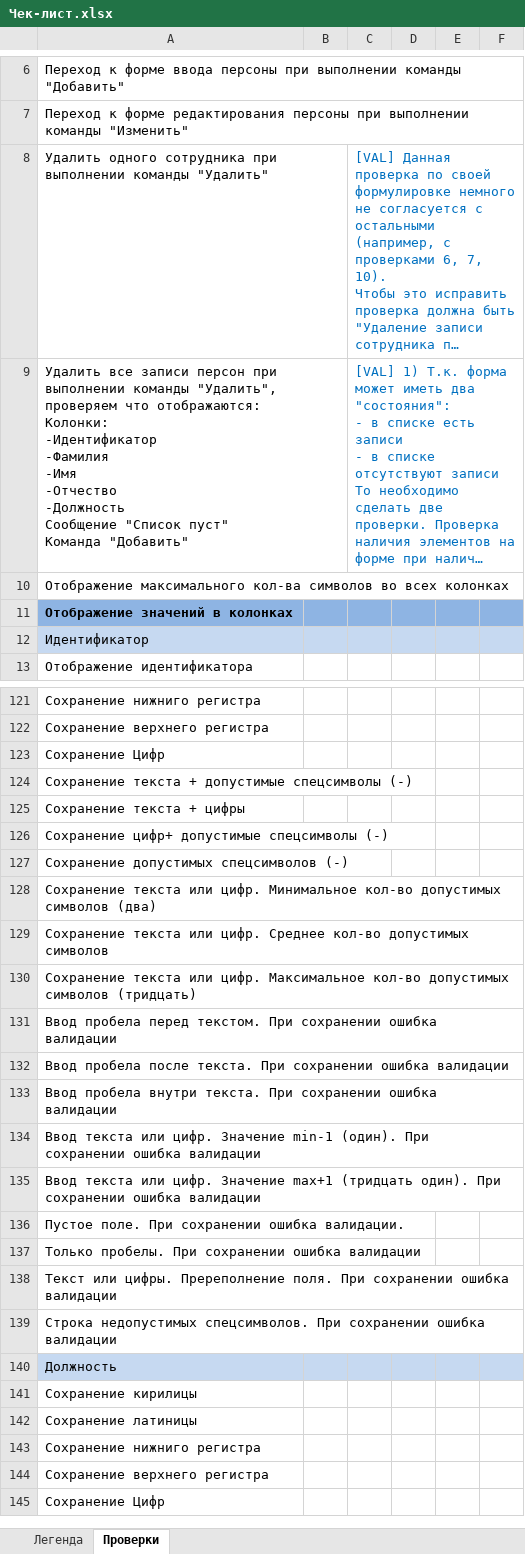
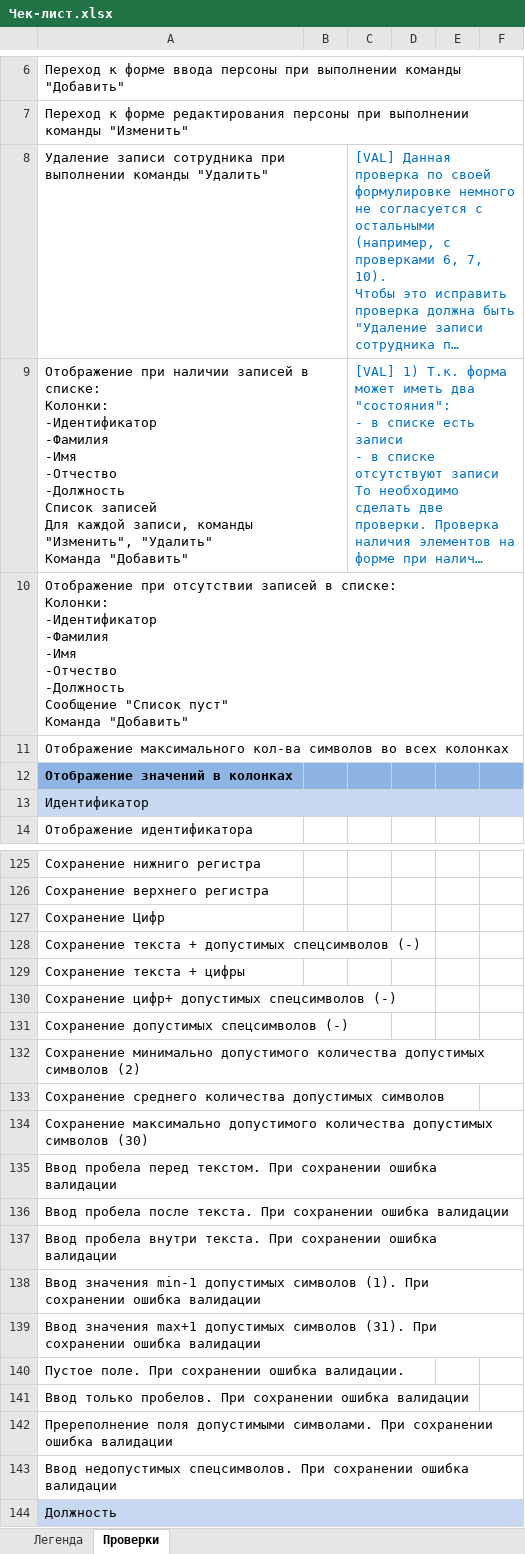
Before and after one commit to Sviatlana9/Qulix, an Excel workbook: Чек-лист.xlsx, sheet Проверки, drawn as a sheet; only a part is shown, gaps mark what is left out; the shorter side is filled out with more unchanged rows; long unchanged cells end in …; values as stored, in another font and other column widths than the file's, no borders; addresses are those after the commit; ↵ is a line break in a cell; the diff covers the shown part only; the diff names each change by its address in the sheet, - before the commit and + after, or states it on an @@ line.

```diff
--- a/Чек-лист.xlsx (sheet Проверки)
+++ b/Чек-лист.xlsx (sheet Проверки)
-A8: Удалить одного сотрудника при…
+A8: Удаление записи сотрудника при…
-A9: Удалить все записи персон при выполнении команды "Удалить", проверяем что отображаются: ↵ Колонки: ↵ -Идентификатор ↵ -Фамилия ↵ -Имя ↵ -Отчество ↵ -Должность ↵ Сообщение "Список пуст" ↵ Команда "Добавить"
+A9: Отображение при наличии записей в списке: ↵ Колонки: ↵ -Идентификатор ↵ -Фамилия ↵ -Имя ↵ -Отчество ↵ -Должность ↵ Список записей ↵ Для каждой записи, команды "Изменить", "Удалить" ↵ Команда "Добавить"
+row 10: Отображение при отсутствии записей в списке: ↵ Колонки: ↵ -Идентификатор ↵ -Фамилия ↵ -Имя ↵ -Отчество ↵ -Должность ↵ Сообщение "Список пуст" ↵ Команда "Добавить"
-A128: …текста + допустимые спецсимволы (-)
+A128: …текста + допустимых спецсимволов (-)
-A130: Сохранение цифр+ допустимые спецсимволы (-)
+A130: Сохранение цифр+ допустимых спецсимволов (-)
-A132: Сохранение текста или цифр. Минимальное кол-во допустимых символов (два)
+A132: Сохранение минимально допустимого количества допустимых символов (2)
-A133: Сохранение текста или цифр. Среднее кол-во допустимых символов
+A133: Сохранение среднего количества допустимых символов
-A134: Сохранение текста или цифр. Максимальное кол-во допустимых символов (тридцать)
+A134: Сохранение максимально допустимого количества допустимых символов (30)
-A138: Ввод текста или цифр. Значение min-1 (один). При сохранении…
+A138: Ввод значения min-1 допустимых символов (1). При сохранении…
-A139: Ввод текста или цифр. Значение max+1 (тридцать один). При сохранении…
+A139: Ввод значения max+1 допустимых символов (31). При сохранении…
-A141: Только пробелы. При сохранении…
+A141: Ввод только пробелов. При сохранении…
-A142: Текст или цифры. Пререполнение поля. При сохранении…
+A142: Пререполнение поля допустимыми символами. При сохранении…
-A143: Строка недопустимых спецсимволов.…
+A143: Ввод недопустимых спецсимволов.…
```
Also changed, not shown: 4 added rows, 1 removed row and 62 edited cells elsewhere in this sheet.
